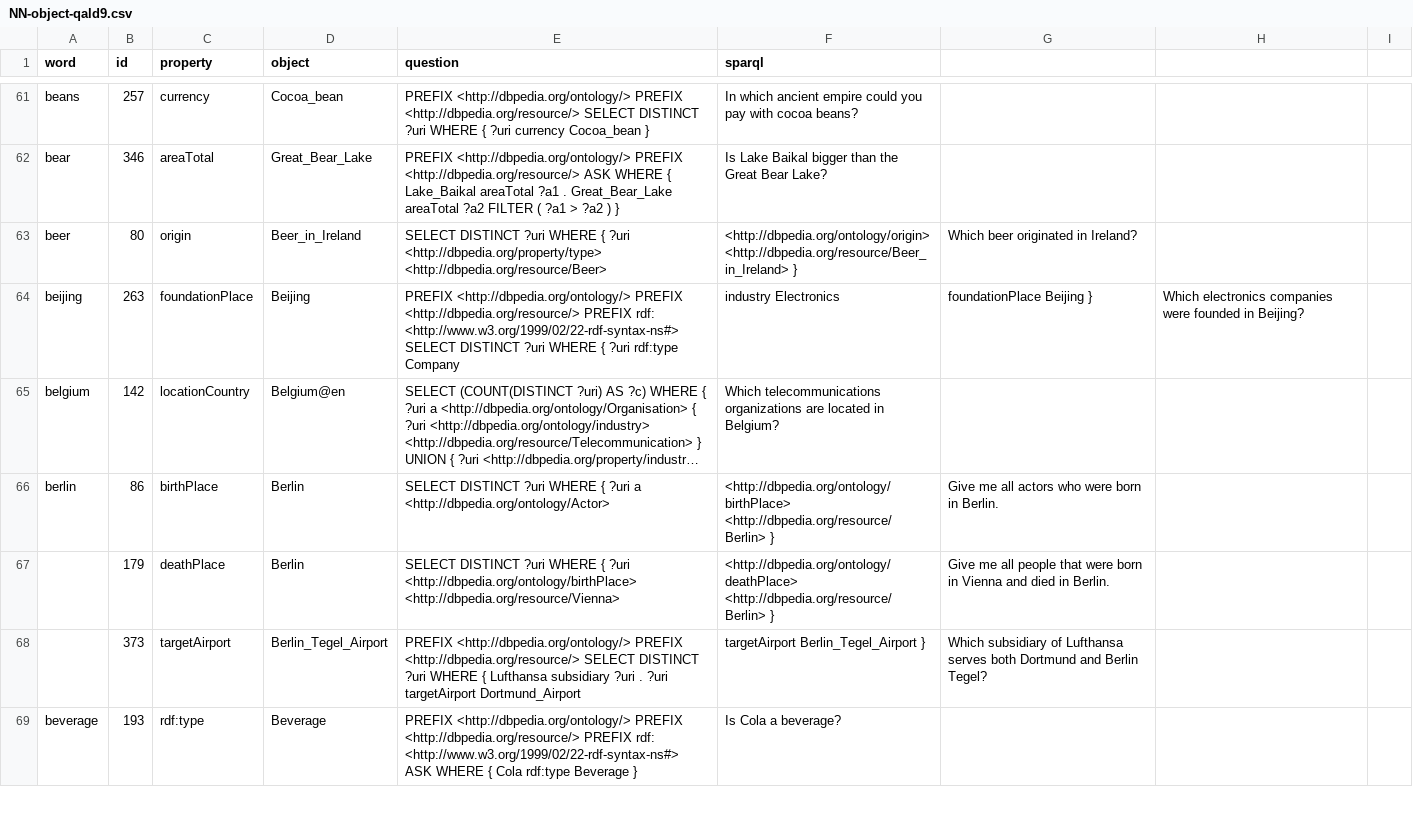
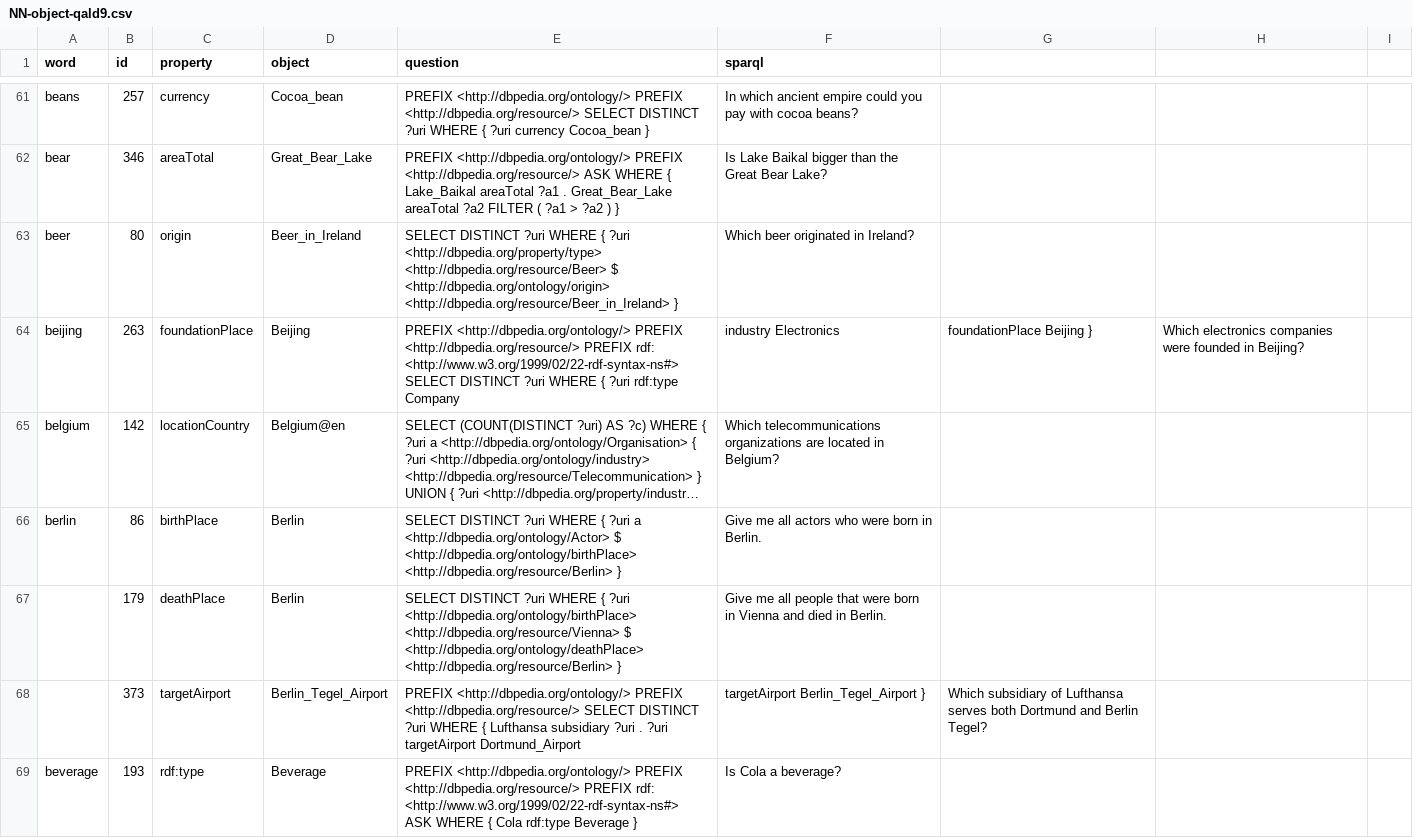
Before and after one commit to fazleh2010/RecentOntoLex, a CSV file: src/main/resources/qald9/data/gold/NN-object-qald9.csv, drawn as a sheet; only a part is shown, gaps mark what is left out; long unchanged cells end in …; the diff covers the shown part only; the diff names each change by its address in the sheet, - before the commit and + after, or states it on an @@ line.

```diff
--- a/src/main/resources/qald9/data/gold/NN-object-qald9.csv
+++ b/src/main/resources/qald9/data/gold/NN-object-qald9.csv
-E63 (question): …<http://dbpedia.org/property/type> <http://dbpedia.org/resource/Beer>
+E63 (question): …<http://dbpedia.org/property/type> <http://dbpedia.org/resource/Beer> $ <http://dbpedia.org/ontology/origin> <http://dbpedia.org/resource/Beer_in_Ireland> }
-F63 (sparql): <http://dbpedia.org/ontology/origin> <http://dbpedia.org/resource/Beer_in_Ireland> }
+F63 (sparql): Which beer originated in Ireland?
-G63: Which beer originated in Ireland?
+G63: (empty)
-E66 (question): …a <http://dbpedia.org/ontology/Actor>
+E66 (question): …a <http://dbpedia.org/ontology/Actor> $ <http://dbpedia.org/ontology/birthPlace> <http://dbpedia.org/resource/Berlin> }
-F66 (sparql): <http://dbpedia.org/ontology/birthPlace> <http://dbpedia.org/resource/Berlin> }
+F66 (sparql): Give me all actors who were born in Berlin.
-G66: Give me all actors who were born in Berlin.
+G66: (empty)
-E67 (question): …<http://dbpedia.org/ontology/birthPlace> <http://dbpedia.org/resource/Vienna>
+E67 (question): …<http://dbpedia.org/ontology/birthPlace> <http://dbpedia.org/resource/Vienna> $ <http://dbpedia.org/ontology/deathPlace> <http://dbpedia.org/resource/Berlin> }
-F67 (sparql): <http://dbpedia.org/ontology/deathPlace> <http://dbpedia.org/resource/Berlin> }
+F67 (sparql): Give me all people that were born in Vienna and died in Berlin.
-G67: Give me all people that were born in Vienna and died in Berlin.
+G67: (empty)
```
Also changed, not shown: 80 edited cells elsewhere in this file, 45 other files.
